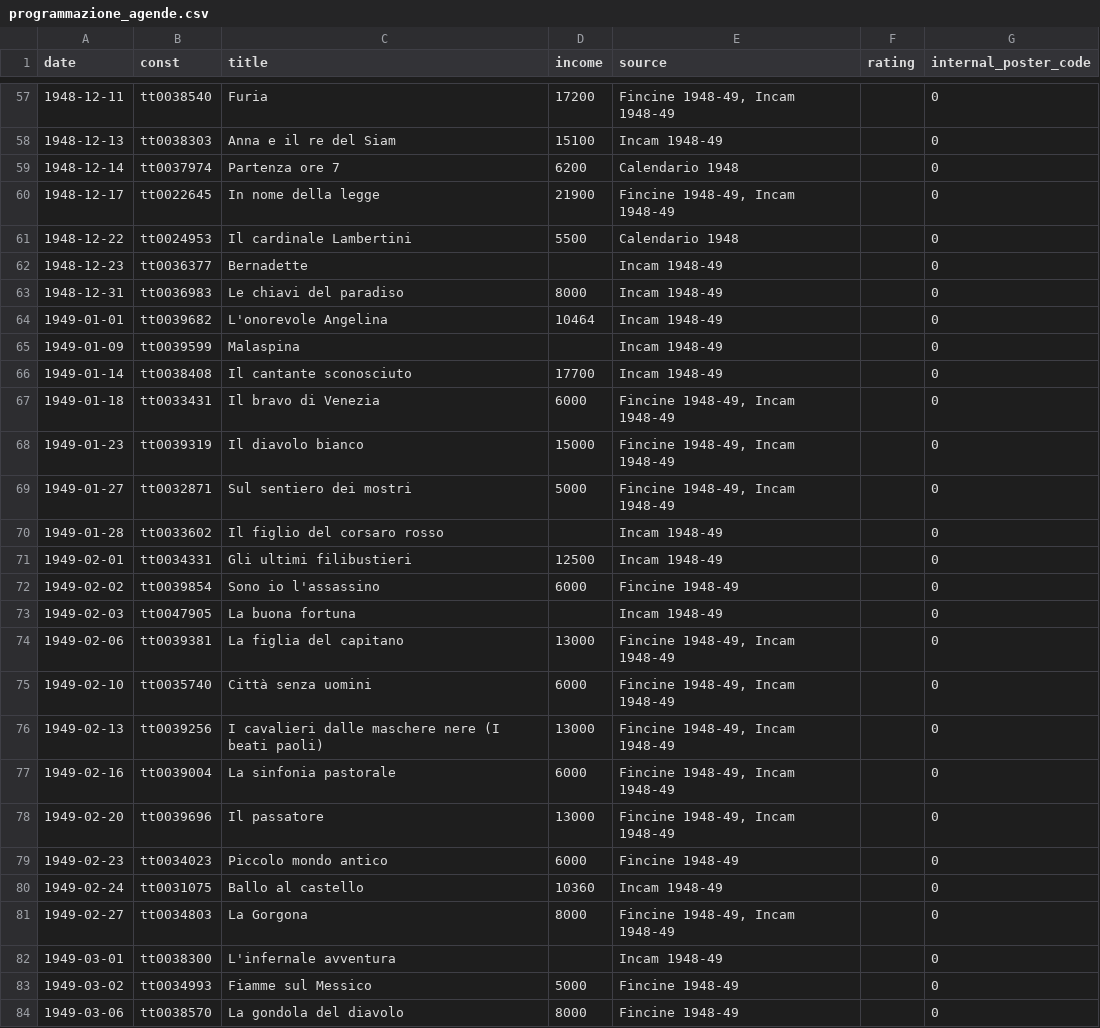
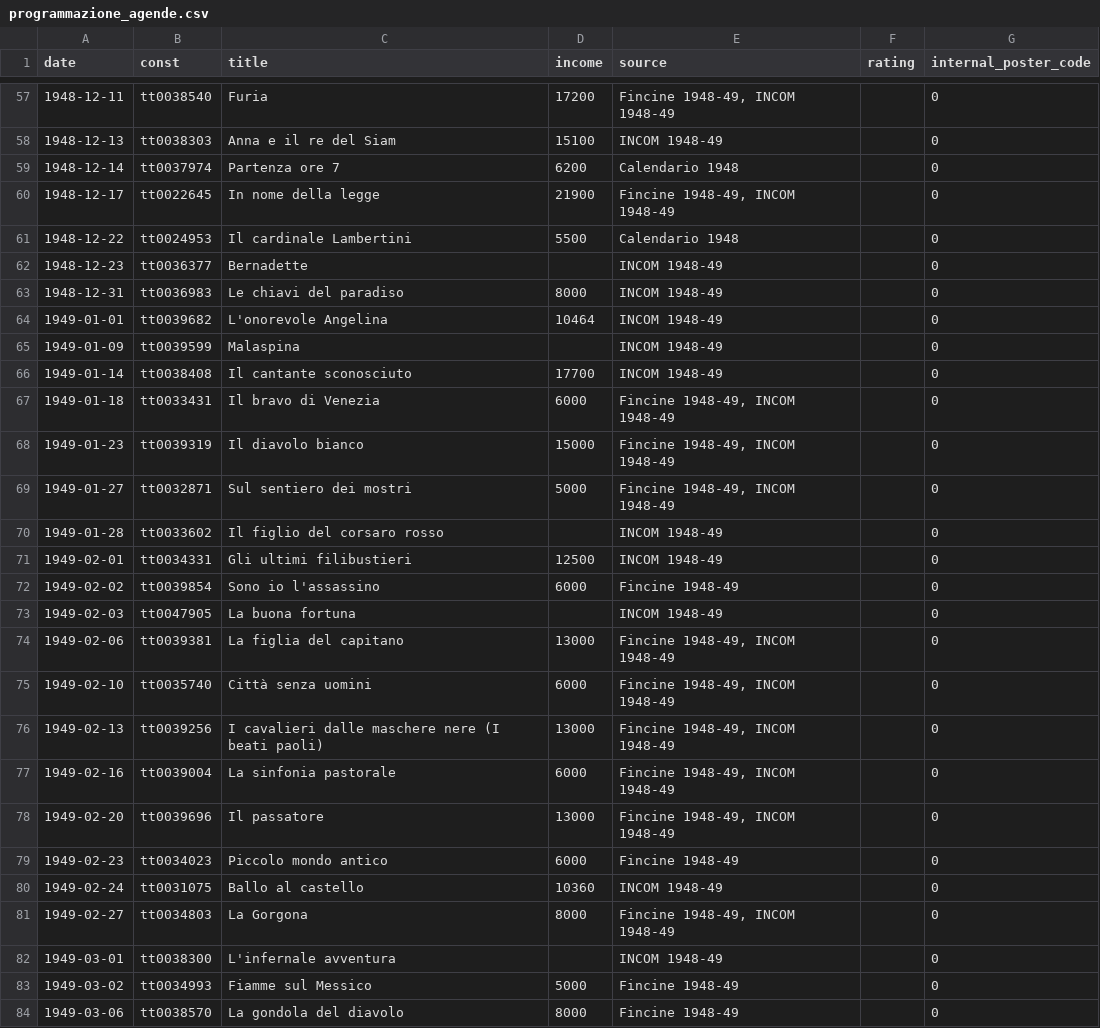
Before and after one commit to whatswrongintown/cinema-teatro-sestito, a CSV file: static/data/programmazione_agende.csv, drawn as a sheet; only a part is shown, gaps mark what is left out; the diff covers the shown part only.

```diff
--- a/static/data/programmazione_agende.csv
+++ b/static/data/programmazione_agende.csv
@@ -57,27 +57,27 @@
-1948-12-11,tt0038540,Furia,17200,"Fincine 1948-49, Incam 1948-49",,0
-1948-12-13,tt0038303,Anna e il re del Siam,15100,Incam 1948-49,,0
+1948-12-11,tt0038540,Furia,17200,"Fincine 1948-49, INCOM 1948-49",,0
+1948-12-13,tt0038303,Anna e il re del Siam,15100,INCOM 1948-49,,0
 1948-12-14,tt0037974,Partenza ore 7,6200,Calendario 1948,,0
-1948-12-17,tt0022645,In nome della legge,21900,"Fincine 1948-49, Incam 1948-49",,0
+1948-12-17,tt0022645,In nome della legge,21900,"Fincine 1948-49, INCOM 1948-49",,0
 1948-12-22,tt0024953,Il cardinale Lambertini,5500,Calendario 1948,,0
-1948-12-23,tt0036377,Bernadette,,Incam 1948-49,,0
-1948-12-31,tt0036983,Le chiavi del paradiso,8000,Incam 1948-49,,0
-1949-01-01,tt0039682,L'onorevole Angelina,10464,Incam 1948-49,,0
-1949-01-09,tt0039599,Malaspina,,Incam 1948-49,,0
-1949-01-14,tt0038408,Il cantante sconosciuto,17700,Incam 1948-49,,0
-1949-01-18,tt0033431,Il bravo di Venezia,6000,"Fincine 1948-49, Incam 1948-49",,0
-1949-01-23,tt0039319,Il diavolo bianco,15000,"Fincine 1948-49, Incam 1948-49",,0
-1949-01-27,tt0032871,Sul sentiero dei mostri,5000,"Fincine 1948-49, Incam 1948-49",,0
-1949-01-28,tt0033602,Il figlio del corsaro rosso,,Incam 1948-49,,0
-1949-02-01,tt0034331,Gli ultimi filibustieri,12500,Incam 1948-49,,0
+1948-12-23,tt0036377,Bernadette,,INCOM 1948-49,,0
+1948-12-31,tt0036983,Le chiavi del paradiso,8000,INCOM 1948-49,,0
+1949-01-01,tt0039682,L'onorevole Angelina,10464,INCOM 1948-49,,0
+1949-01-09,tt0039599,Malaspina,,INCOM 1948-49,,0
+1949-01-14,tt0038408,Il cantante sconosciuto,17700,INCOM 1948-49,,0
+1949-01-18,tt0033431,Il bravo di Venezia,6000,"Fincine 1948-49, INCOM 1948-49",,0
+1949-01-23,tt0039319,Il diavolo bianco,15000,"Fincine 1948-49, INCOM 1948-49",,0
+1949-01-27,tt0032871,Sul sentiero dei mostri,5000,"Fincine 1948-49, INCOM 1948-49",,0
+1949-01-28,tt0033602,Il figlio del corsaro rosso,,INCOM 1948-49,,0
+1949-02-01,tt0034331,Gli ultimi filibustieri,12500,INCOM 1948-49,,0
 1949-02-02,tt0039854,Sono io l'assassino,6000,Fincine 1948-49,,0
-1949-02-03,tt0047905,La buona fortuna,,Incam 1948-49,,0
-1949-02-06,tt0039381,La figlia del capitano,13000,"Fincine 1948-49, Incam 1948-49",,0
-1949-02-10,tt0035740,Città senza uomini,6000,"Fincine 1948-49, Incam 1948-49",,0
-1949-02-13,tt0039256,I cavalieri dalle maschere nere (I beati paoli),13000,"Fincine 1948-49, Incam 1948-49",,0
-1949-02-16,tt0039004,La sinfonia pastorale,6000,"Fincine 1948-49, Incam 1948-49",,0
-1949-02-20,tt0039696,Il passatore,13000,"Fincine 1948-49, Incam 1948-49",,0
+1949-02-03,tt0047905,La buona fortuna,,INCOM 1948-49,,0
+1949-02-06,tt0039381,La figlia del capitano,13000,"Fincine 1948-49, INCOM 1948-49",,0
+1949-02-10,tt0035740,Città senza uomini,6000,"Fincine 1948-49, INCOM 1948-49",,0
+1949-02-13,tt0039256,I cavalieri dalle maschere nere (I beati paoli),13000,"Fincine 1948-49, INCOM 1948-49",,0
+1949-02-16,tt0039004,La sinfonia pastorale,6000,"Fincine 1948-49, INCOM 1948-49",,0
+1949-02-20,tt0039696,Il passatore,13000,"Fincine 1948-49, INCOM 1948-49",,0
 1949-02-23,tt0034023,Piccolo mondo antico,6000,Fincine 1948-49,,0
-1949-02-24,tt0031075,Ballo al castello,10360,Incam 1948-49,,0
-1949-02-27,tt0034803,La Gorgona,8000,"Fincine 1948-49, Incam 1948-49",,0
-1949-03-01,tt0038300,L'infernale avventura,,Incam 1948-49,,0
+1949-02-24,tt0031075,Ballo al castello,10360,INCOM 1948-49,,0
+1949-02-27,tt0034803,La Gorgona,8000,"Fincine 1948-49, INCOM 1948-49",,0
+1949-03-01,tt0038300,L'infernale avventura,,INCOM 1948-49,,0
 1949-03-02,tt0034993,Fiamme sul Messico,5000,Fincine 1948-49,,0
```
Also changed, not shown: 140 edited cells elsewhere in this file, 37 other files.
